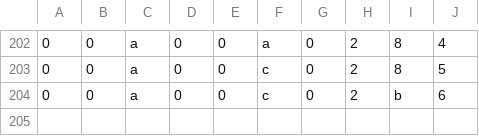
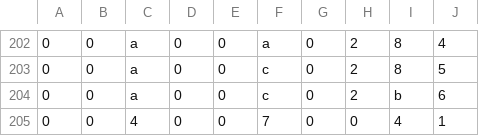
Before and after one commit to BribedJupiter/TicTacML, a CSV file: csvout/out_log.csv, drawn as a sheet; only a part is shown, gaps mark what is left out; the diff names each change by its address in the sheet, - before the commit and + after, or states it on an @@ line.

Commit message:
Now can train a model on the input data

```diff
--- a/csvout/out_log.csv
+++ b/csvout/out_log.csv
+row 205: 0 | 0 | 4 | 0 | 0 | 7 | 0 | 0 | 4 | 1
```
Also changed, not shown: 2 other files.
